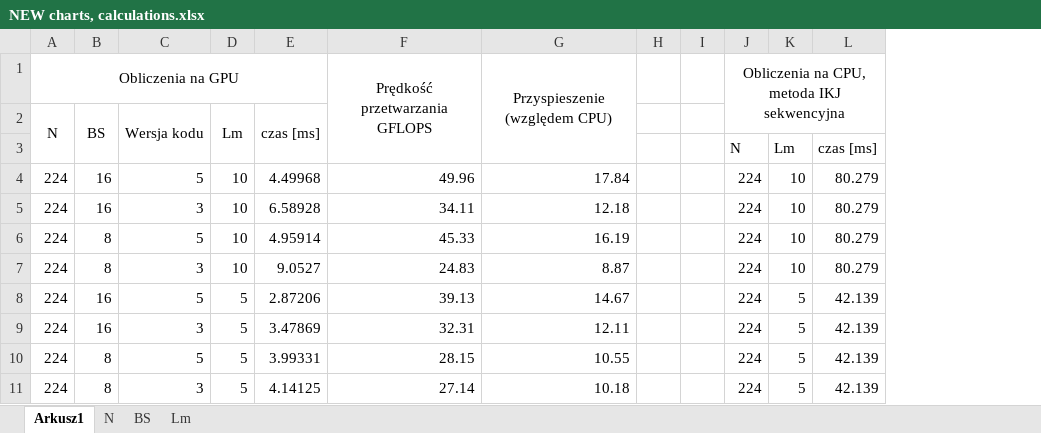
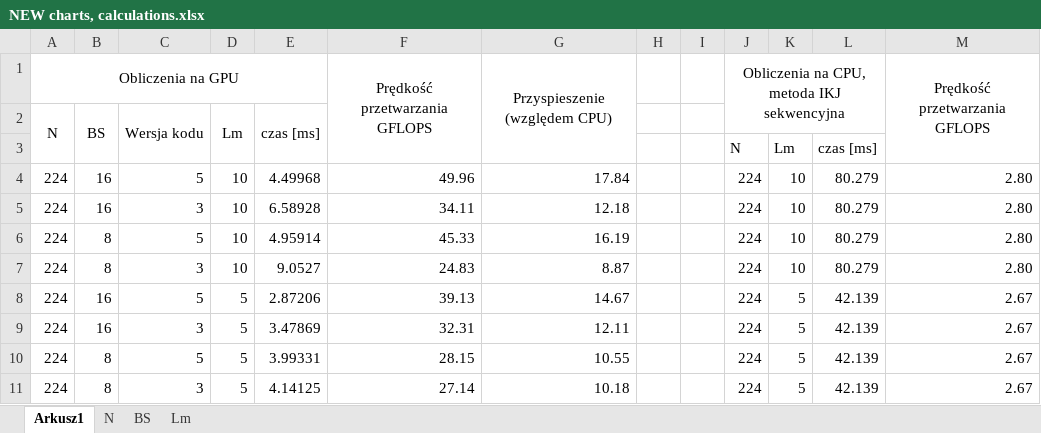
Before and after one commit to darek74123/PR-CUDA-Project, an Excel workbook: Results/time/NEW charts, calculations.xlsx, sheet Arkusz1, drawn as a sheet; only a part is shown; values as stored, in another font and other column widths than the file's, no borders; conditional formats not drawn; the diff names each change by its address in the sheet, - before the commit and + after, or states it on an @@ line.

```diff
--- a/Results/time/NEW charts, calculations.xlsx (sheet Arkusz1)
+++ b/Results/time/NEW charts, calculations.xlsx (sheet Arkusz1)
+column M, rows 1-11: Prędkość przetwarzania GFLOPS |  |  | 2.80 | 2.80 | 2.80 | 2.80 | 2.67 | 2.67 | 2.67 | 2.67
```
Also changed, not shown: charts or pictures, 2 other files.
